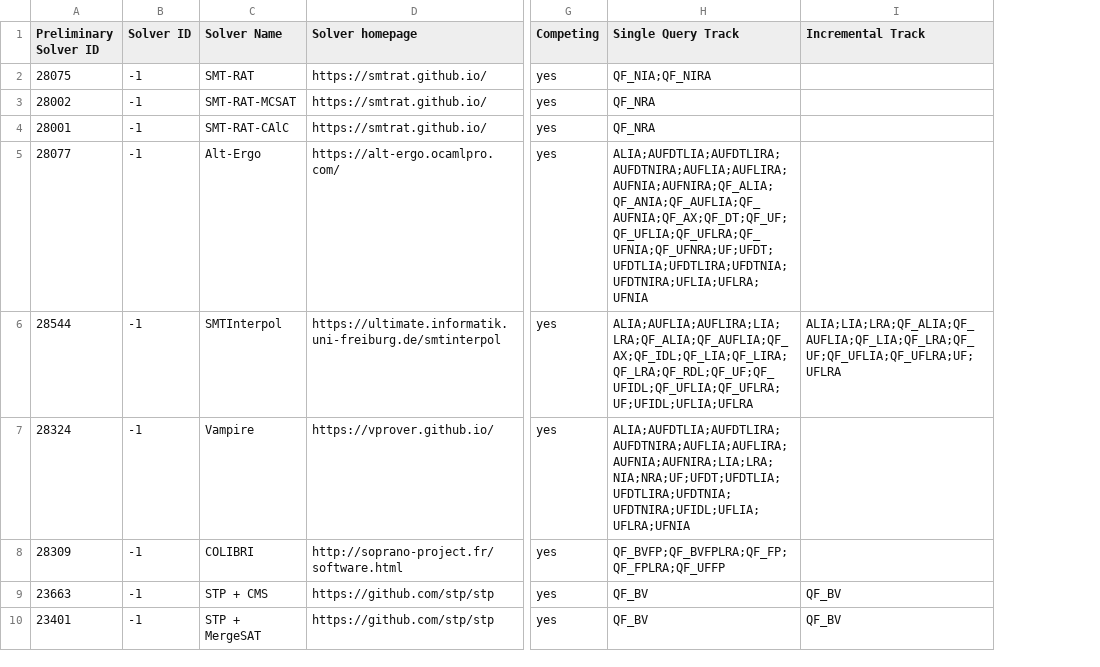
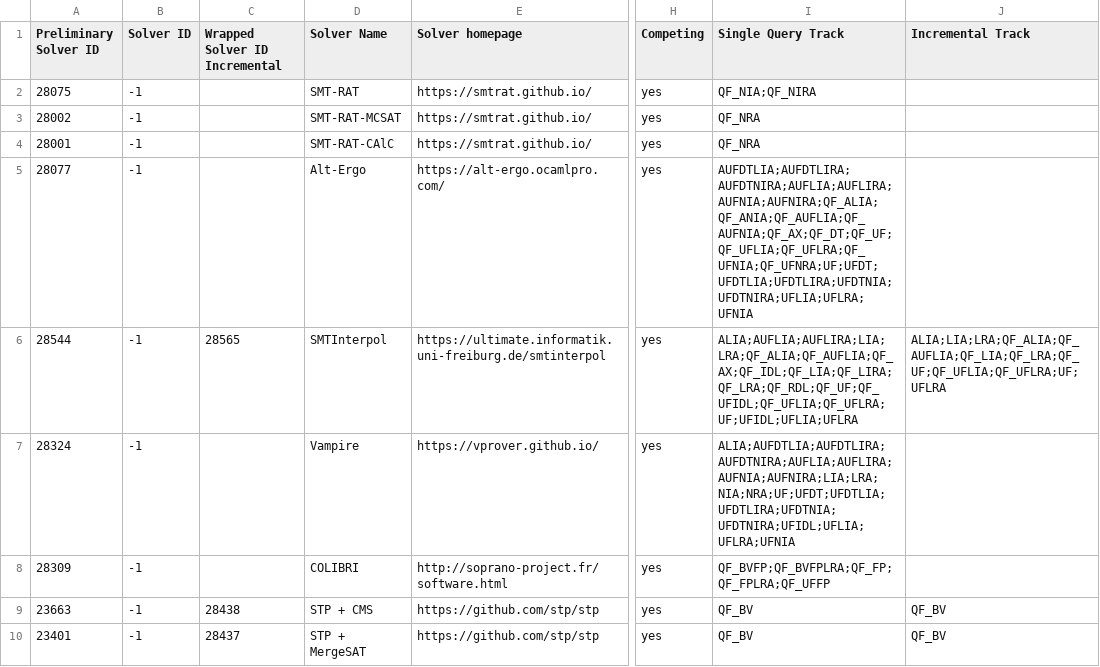
Before and after one commit to SMT-COMP/smt-comp, a CSV file: 2020/registration/solvers_divisions_final.csv, drawn as a sheet; only a part is shown, gaps mark what is left out; addresses are those after the commit; the diff names each change by its address in the sheet, - before the commit and + after, or states it on an @@ line.

Commit message:
adding ids of wrapped solvers for incremental

```diff
--- a/2020/registration/solvers_divisions_final.csv
+++ b/2020/registration/solvers_divisions_final.csv
+column C (Wrapped Solver ID Incremental), rows 6-10: 28565 |  |  | 28438 | 28437
-I5 (Single Query Track): ALIA;AUFDTLIA;AUFDTLIRA;AUFDTNIRA;AUFLIA;AUFLIRA;AUFNIA;AUFNIRA;QF_ALIA;QF_ANIA;QF_AUFLIA;QF_AUFNIA;QF_AX;QF_DT;QF_UF;QF_UFLIA;QF_UFLRA;QF_UFNIA;QF_UFNRA;UF;UFDT;UFDTLIA;UFDTLIRA;UFDTNIA;UFDTNIRA;UFLIA;UFLRA;UFNIA
+I5 (Single Query Track): AUFDTLIA;AUFDTLIRA;AUFDTNIRA;AUFLIA;AUFLIRA;AUFNIA;AUFNIRA;QF_ALIA;QF_ANIA;QF_AUFLIA;QF_AUFNIA;QF_AX;QF_DT;QF_UF;QF_UFLIA;QF_UFLRA;QF_UFNIA;QF_UFNRA;UF;UFDT;UFDTLIA;UFDTLIRA;UFDTNIA;UFDTNIRA;UFLIA;UFLRA;UFNIA
```
